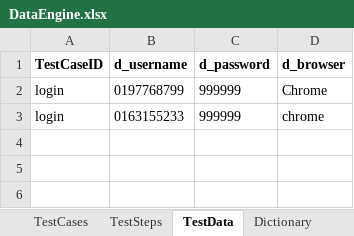
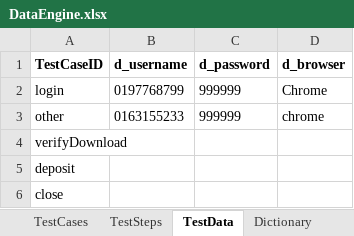
Before and after one commit to ziyilam/automation, an Excel workbook: src/dataEngine/DataEngine.xlsx, sheet TestData, drawn as a sheet; values as stored, in another font and other column widths than the file's, no borders; the diff names each change by its address in the sheet, - before the commit and + after, or states it on an @@ line.

```diff
--- a/src/dataEngine/DataEngine.xlsx (sheet TestData)
+++ b/src/dataEngine/DataEngine.xlsx (sheet TestData)
-A3 (TestCaseID): login
+A3 (TestCaseID): other
+row 4: verifyDownload
+row 5: deposit
+row 6: close
```
Also changed, not shown: sheet TestSteps, sheet TestCases, 2 other files.
